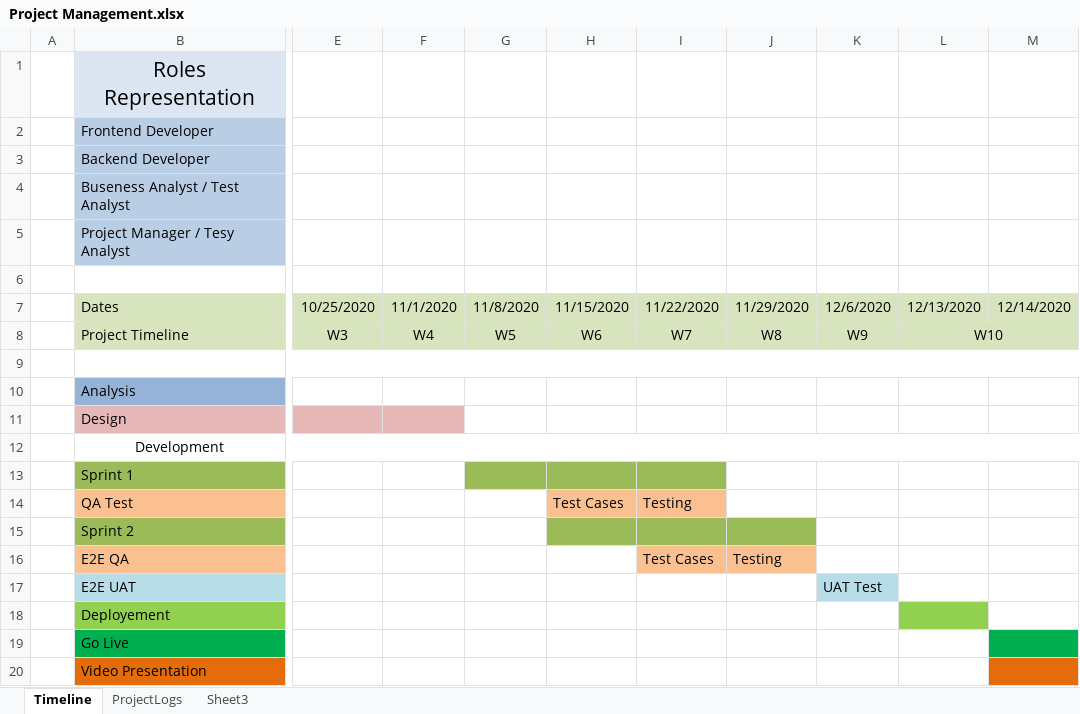
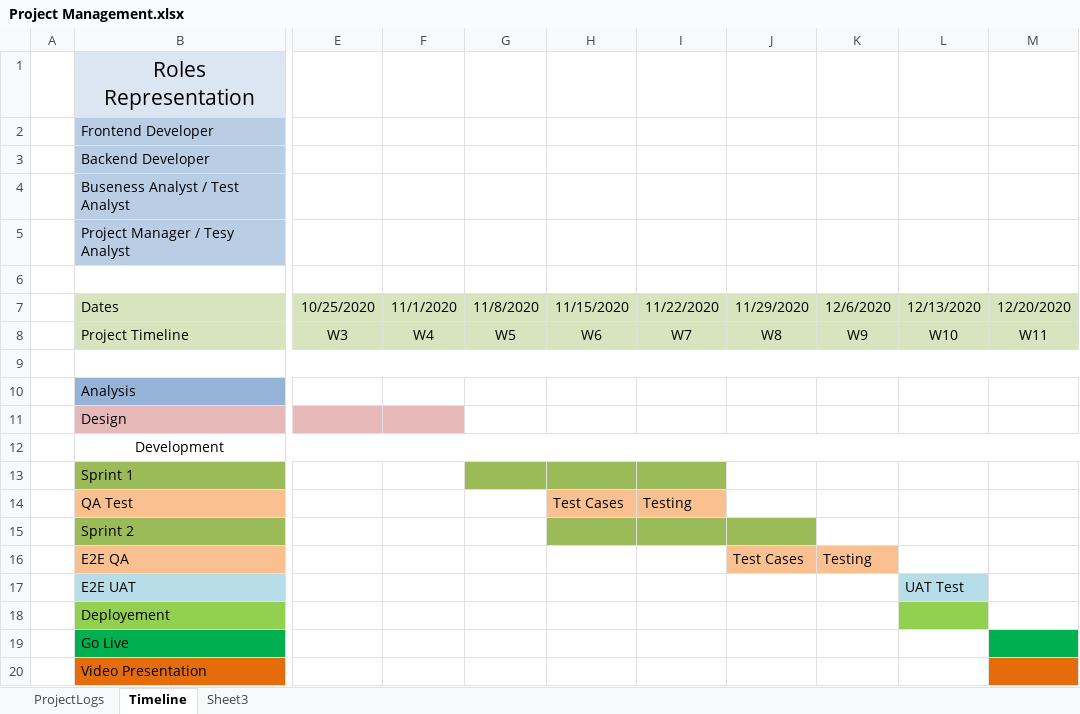
Before and after one commit to hadoop147/SSD, an Excel workbook: SSD Project/Project Management.xlsx, sheet Timeline, drawn as a sheet; only a part is shown, gaps mark what is left out; values as stored, in another font and other column widths than the file's, no borders; the diff names each change by its address in the sheet, - before the commit and + after, or states it on an @@ line.

```diff
--- a/SSD Project/Project Management.xlsx (sheet Timeline)
+++ b/SSD Project/Project Management.xlsx (sheet Timeline)
@@ sheet tab order changed: ProjectLogs | Timeline | Sheet3 @@
-M7: 12/14/2020
+M7: 12/20/2020
-L8:M8 merged
-M8: (empty)
+M8: W11
-I16: Test Cases
+I16: (empty)
-I16 fill: #FAC090
+I16 fill: none
-J16: Testing
+J16: Test Cases
-K16: (empty)
+K16: Testing
-K16 fill: none
+K16 fill: #FAC090
-K17: UAT Test
+K17: (empty)
-K17 fill: #B7DEE8
+K17 fill: none
-L17: (empty)
+L17: UAT Test
-L17 fill: none
+L17 fill: #B7DEE8
```
Also changed, not shown: sheet ProjectLogs.
